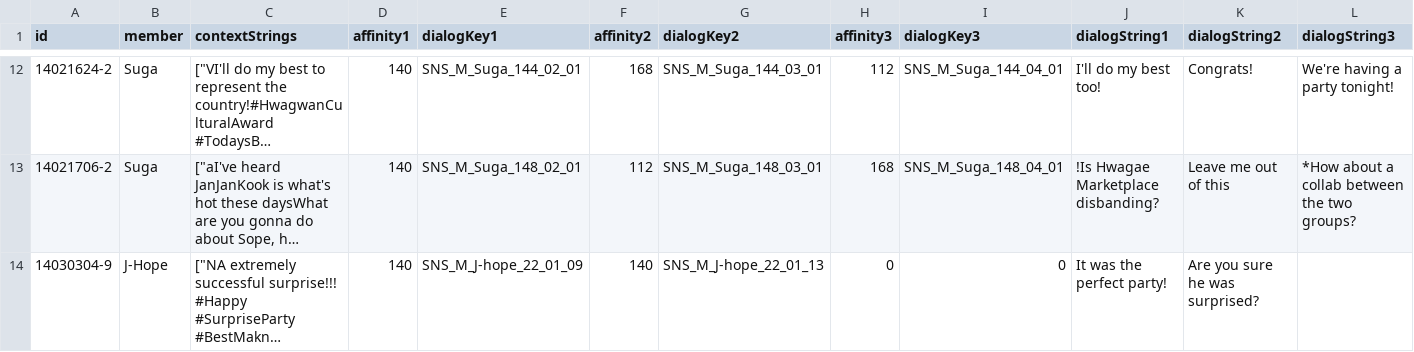
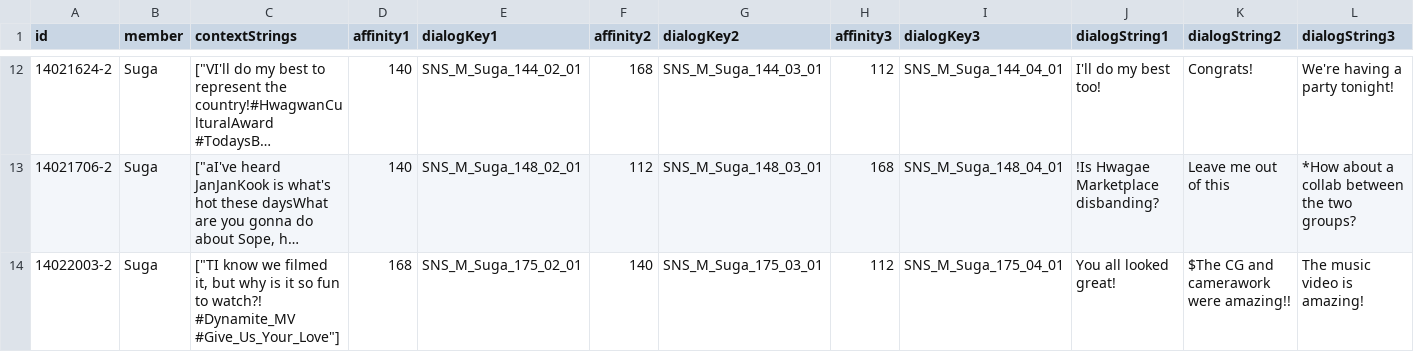
Before and after one commit to inggy/bts-world-data-extractor, a CSV file: output/mobile_social.csv, drawn as a sheet; only a part is shown, gaps mark what is left out; the shorter side is filled out with more unchanged rows; long unchanged cells end in …; the diff covers the shown part only; the diff names each change by its address in the sheet, - before the commit and + after, or states it on an @@ line.

```diff
--- a/output/mobile_social.csv
+++ b/output/mobile_social.csv
+row 14: 14022003-2 | Suga | ["TI know we filmed it, but why is it so fun to watch?! #Dynamite_MV #Give_Us_Your_Love"] | 168 | SNS_M_Suga_175_02_01 | 140 | SNS_M_Suga_175_03_01 | 112 | SNS_M_Suga_175_04_01 | You all looked great! | $The CG and camerawork were amazing!! | The music video is amazing!
```
Also changed, not shown: 4 added rows elsewhere in this file, output/consumable_cards.csv, output/consumable_main_stage.csv, 13 other files.
